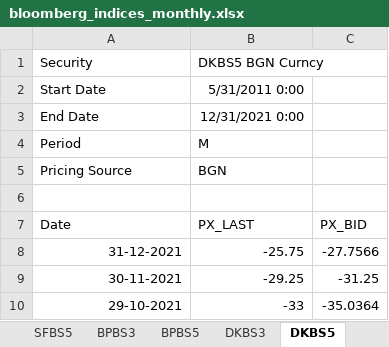
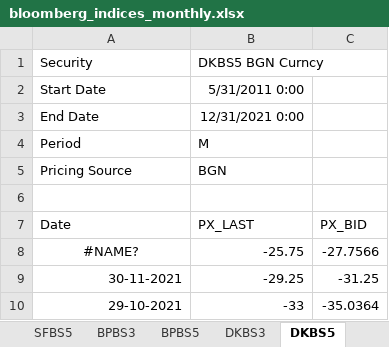
Before and after one commit to oliviarytter/Speciale, an Excel workbook: raw/bloomberg_indices_monthly.xlsx, sheet DKBS5, drawn as a sheet; only a part is shown; values as stored, in another font and other column widths than the file's, no borders; the diff names each change by its address in the sheet, - before the commit and + after, or states it on an @@ line.

```diff
--- a/raw/bloomberg_indices_monthly.xlsx (sheet DKBS5)
+++ b/raw/bloomberg_indices_monthly.xlsx (sheet DKBS5)
-A8 (Security): 31-12-2021
+A8 (Security): #NAME?
-A8 alignment: right
+A8 alignment: center
```
Also changed, not shown: sheet DKBS3, sheet BPBS3, sheet BPBS5, sheet SFBS3, sheet SFBS5, sheet EUBS5, 22 more sheets, other sheet tabs, 5 other files.
